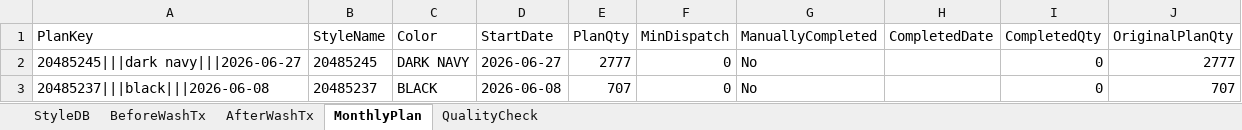
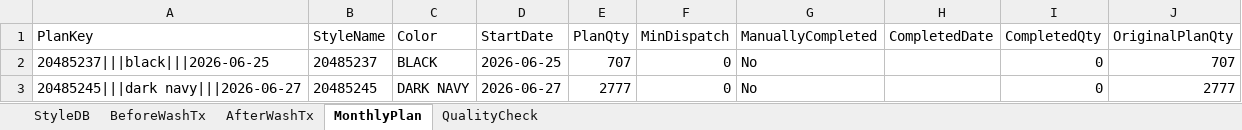
Before and after one commit to Ashen0923/finishing-tracker, an Excel workbook: finishing_data.xlsx, sheet MonthlyPlan, drawn as a sheet; values as stored, in another font and other column widths than the file's, no borders; removed rows and columns are numbered as before the commit, all else as after; the diff names each change by its address in the sheet, - before the commit and + after, or states it on an @@ line.

```diff
--- a/finishing_data.xlsx (sheet MonthlyPlan)
+++ b/finishing_data.xlsx (sheet MonthlyPlan)
+row 2: 20485237|||black|||2026-06-25 | 20485237 | BLACK | 2026-06-25 | 707 | 0 | No |  | 0 | 707
-row 3: 20485237|||black|||2026-06-08 | 20485237 | BLACK | 2026-06-08 | 707 | 0 | No |  | 0 | 707
```
Also changed, not shown: sheet AfterWashTx.
